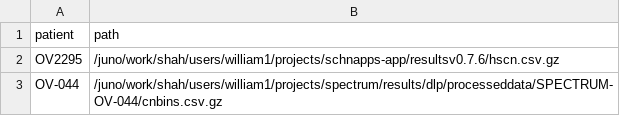
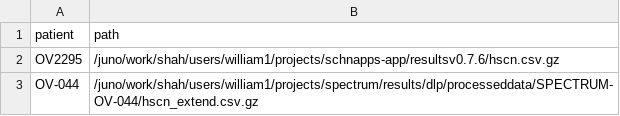
Before and after one commit to shahcompbio/sitka_smk, a CSV file: metadata/samples.csv, drawn as a sheet.

```diff
--- a/metadata/samples.csv
+++ b/metadata/samples.csv
@@ -2,2 +2,2 @@ patient,path
 OV2295,/juno/work/shah/users/william1/projects/schnapps-app/resultsv0.7.6/hscn.csv.gz
-OV-044,/juno/work/shah/users/william1/projects/spectrum/results/dlp/processeddata/SPECTRUM-OV-044/cnbins.csv.gz
+OV-044,/juno/work/shah/users/william1/projects/spectrum/results/dlp/processeddata/SPECTRUM-OV-044/hscn_extend.csv.gz
```
Also changed, not shown: 7 other files.
